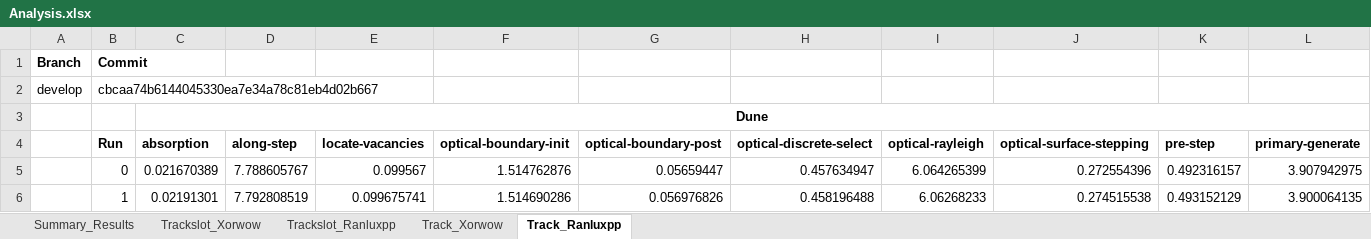
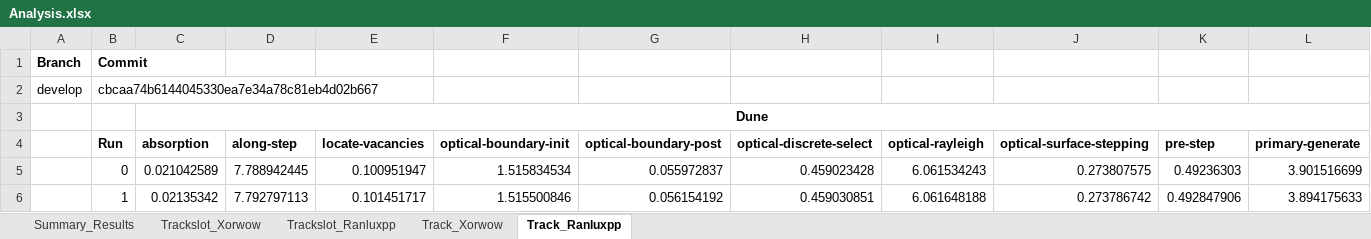
Before and after one commit to davidsgr/celer_analysis, an Excel workbook: Analysis.xlsx, sheet Track_Ranluxpp, drawn as a sheet; only a part is shown; values as stored, in another font and other column widths than the file's, no borders; the diff covers the shown part only; the diff names each change by its address in the sheet, - before the commit and + after, or states it on an @@ line.

```diff
--- a/Analysis.xlsx (sheet Track_Ranluxpp)
+++ b/Analysis.xlsx (sheet Track_Ranluxpp)
-C5 (absorption): 0.021670389
+C5 (absorption): 0.021042589
-D5 (along-step): 7.788605767
+D5 (along-step): 7.788942445
-E5 (locate-vacancies): 0.099567
+E5 (locate-vacancies): 0.100951947
-F5 (optical-boundary-init): 1.514762876
+F5 (optical-boundary-init): 1.515834534
-G5 (optical-boundary-post): 0.05659447
+G5 (optical-boundary-post): 0.055972837
-H5 (optical-discrete-select): 0.457634947
+H5 (optical-discrete-select): 0.459023428
-I5 (optical-rayleigh): 6.064265399
+I5 (optical-rayleigh): 6.061534243
-J5 (optical-surface-stepping): 0.272554396
+J5 (optical-surface-stepping): 0.273807575
-K5 (pre-step): 0.492316157
+K5 (pre-step): 0.49236303
-L5 (primary-generate): 3.907942975
+L5 (primary-generate): 3.901516699
-C6 (absorption): 0.02191301
+C6 (absorption): 0.02135342
-D6 (along-step): 7.792808519
+D6 (along-step): 7.792797113
-E6 (locate-vacancies): 0.099675741
+E6 (locate-vacancies): 0.101451717
-F6 (optical-boundary-init): 1.514690286
+F6 (optical-boundary-init): 1.515500846
-G6 (optical-boundary-post): 0.056976826
+G6 (optical-boundary-post): 0.056154192
-H6 (optical-discrete-select): 0.458196488
+H6 (optical-discrete-select): 0.459030851
-I6 (optical-rayleigh): 6.06268233
+I6 (optical-rayleigh): 6.061648188
-J6 (optical-surface-stepping): 0.274515538
+J6 (optical-surface-stepping): 0.273786742
-K6 (pre-step): 0.493152129
+K6 (pre-step): 0.492847906
-L6 (primary-generate): 3.900064135
+L6 (primary-generate): 3.894175633
```
Also changed, not shown: 123 edited cells elsewhere in this sheet, sheet Summary_Results, sheet Track_Xorwow, sheet Trackslot_Ranluxpp, sheet Trackslot_Xorwow.
